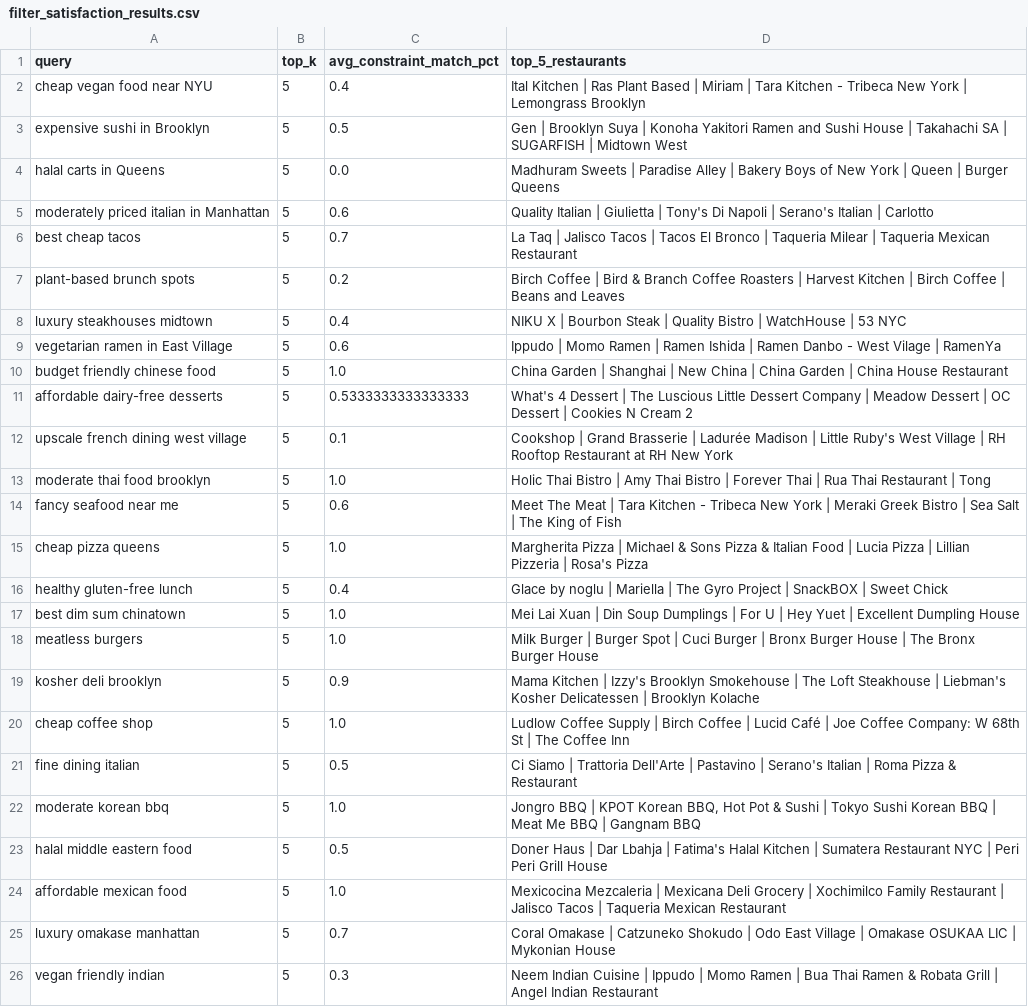
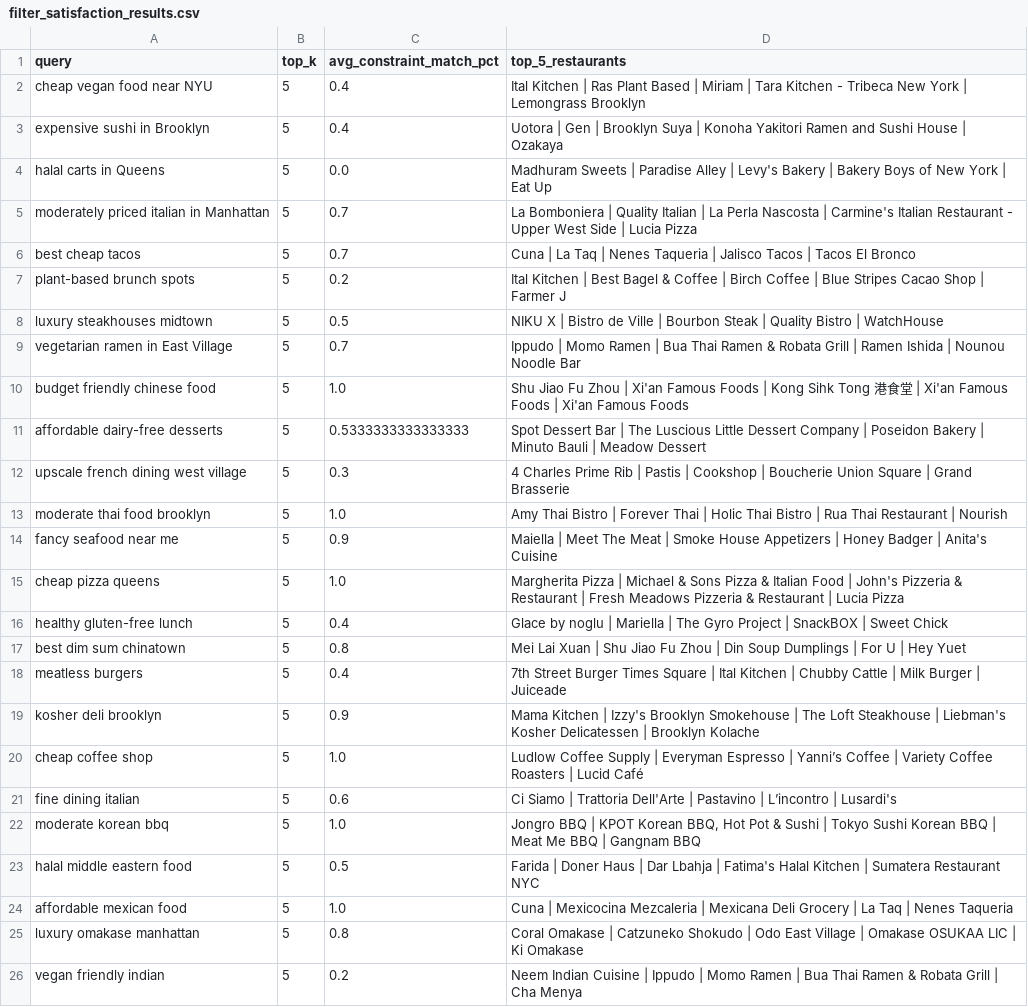
Before and after one commit to JonasChenJusFox/ML_FinalProject, a CSV file: testing/filter_satisfaction_results.csv, drawn as a sheet; only a part is shown; the diff covers the shown part only.

```diff
--- a/testing/filter_satisfaction_results.csv
+++ b/testing/filter_satisfaction_results.csv
@@ -2,25 +2,25 @@ query,top_k,avg_constraint_match_pct,top_5_restaurants
 cheap vegan food near NYU,5,0.4,Ital Kitchen | Ras Plant Based | Miriam | Tara Kitchen - Tribeca New York | Lemongrass Brooklyn
-expensive sushi in Brooklyn,5,0.5,Gen | Brooklyn Suya | Konoha Yakitori Ramen and Sushi House | Takahachi SA | SUGARFISH | Midtown West
-halal carts in Queens,5,0.0,Madhuram Sweets | Paradise Alley | Bakery Boys of New York | Queen | Burger Queens
-moderately priced italian in Manhattan,5,0.6,Quality Italian | Giulietta | Tony's Di Napoli | Serano's Italian | Carlotto
-best cheap tacos,5,0.7,La Taq | Jalisco Tacos | Tacos El Bronco | Taqueria Milear | Taqueria Mexican Restaurant
-plant-based brunch spots,5,0.2,Birch Coffee | Bird & Branch Coffee Roasters | Harvest Kitchen | Birch Coffee | Beans and Leaves
-luxury steakhouses midtown,5,0.4,NIKU X | Bourbon Steak | Quality Bistro | WatchHouse | 53 NYC
-vegetarian ramen in East Village,5,0.6,Ippudo | Momo Ramen | Ramen Ishida | Ramen Danbo - West Vilage | RamenYa
-budget friendly chinese food,5,1.0,China Garden | Shanghai | New China | China Garden | China House Restaurant
-affordable dairy-free desserts,5,0.5333333333333333,What's 4 Dessert | The Luscious Little Dessert Company | Meadow Dessert | OC Dessert | Cookies N Cream 2
-upscale french dining west village,5,0.1,Cookshop | Grand Brasserie | Ladurée Madison | Little Ruby's West Village | RH Rooftop Restaurant at RH New York
-moderate thai food brooklyn,5,1.0,Holic Thai Bistro | Amy Thai Bistro | Forever Thai | Rua Thai Restaurant | Tong
-fancy seafood near me,5,0.6,Meet The Meat | Tara Kitchen - Tribeca New York | Meraki Greek Bistro | Sea Salt | The King of Fish
-cheap pizza queens,5,1.0,Margherita Pizza | Michael & Sons Pizza & Italian Food | Lucia Pizza | Lillian Pizzeria | Rosa's Pizza
+expensive sushi in Brooklyn,5,0.4,Uotora | Gen | Brooklyn Suya | Konoha Yakitori Ramen and Sushi House | Ozakaya
+halal carts in Queens,5,0.0,Madhuram Sweets | Paradise Alley | Levy's Bakery | Bakery Boys of New York | Eat Up
+moderately priced italian in Manhattan,5,0.7,La Bomboniera | Quality Italian | La Perla Nascosta | Carmine's Italian Restaurant - Upper West Side | Lucia Pizza
+best cheap tacos,5,0.7,Cuna | La Taq | Nenes Taqueria | Jalisco Tacos | Tacos El Bronco
+plant-based brunch spots,5,0.2,Ital Kitchen | Best Bagel & Coffee | Birch Coffee | Blue Stripes Cacao Shop | Farmer J
+luxury steakhouses midtown,5,0.5,NIKU X | Bistro de Ville | Bourbon Steak | Quality Bistro | WatchHouse
+vegetarian ramen in East Village,5,0.7,Ippudo | Momo Ramen | Bua Thai Ramen & Robata Grill | Ramen Ishida | Nounou Noodle Bar
+budget friendly chinese food,5,1.0,Shu Jiao Fu Zhou | Xi'an Famous Foods | Kong Sihk Tong 港食堂 | Xi'an Famous Foods | Xi'an Famous Foods
+affordable dairy-free desserts,5,0.5333333333333333,Spot Dessert Bar | The Luscious Little Dessert Company | Poseidon Bakery | Minuto Bauli | Meadow Dessert
+upscale french dining west village,5,0.3,4 Charles Prime Rib | Pastis | Cookshop | Boucherie Union Square | Grand Brasserie
+moderate thai food brooklyn,5,1.0,Amy Thai Bistro | Forever Thai | Holic Thai Bistro | Rua Thai Restaurant | Nourish
+fancy seafood near me,5,0.9,Maiella | Meet The Meat | Smoke House Appetizers | Honey Badger | Anita's Cuisine
+cheap pizza queens,5,1.0,Margherita Pizza | Michael & Sons Pizza & Italian Food | John's Pizzeria & Restaurant | Fresh Meadows Pizzeria & Restaurant | Lucia Pizza
 healthy gluten-free lunch,5,0.4,Glace by noglu | Mariella | The Gyro Project | SnackBOX | Sweet Chick
-best dim sum chinatown,5,1.0,Mei Lai Xuan | Din Soup Dumplings | For U | Hey Yuet | Excellent Dumpling House
-meatless burgers,5,1.0,Milk Burger | Burger Spot | Cuci Burger | Bronx Burger House | The Bronx Burger House
+best dim sum chinatown,5,0.8,Mei Lai Xuan | Shu Jiao Fu Zhou | Din Soup Dumplings | For U | Hey Yuet
+meatless burgers,5,0.4,7th Street Burger Times Square | Ital Kitchen | Chubby Cattle | Milk Burger | Juiceade
 kosher deli brooklyn,5,0.9,Mama Kitchen | Izzy's Brooklyn Smokehouse | The Loft Steakhouse | Liebman's Kosher Delicatessen | Brooklyn Kolache
-cheap coffee shop,5,1.0,Ludlow Coffee Supply | Birch Coffee | Lucid Café | Joe Coffee Company: W 68th St | The Coffee Inn
-fine dining italian,5,0.5,Ci Siamo | Trattoria Dell'Arte | Pastavino | Serano's Italian | Roma Pizza & Restaurant
+cheap coffee shop,5,1.0,Ludlow Coffee Supply | Everyman Espresso | Yanni’s Coffee | Variety Coffee Roasters | Lucid Café
+fine dining italian,5,0.6,Ci Siamo | Trattoria Dell'Arte | Pastavino | L’incontro | Lusardi's
 moderate korean bbq,5,1.0,"Jongro BBQ | KPOT Korean BBQ, Hot Pot & Sushi | Tokyo Sushi Korean BBQ | Meat Me BBQ | Gangnam BBQ"
-halal middle eastern food,5,0.5,Doner Haus | Dar Lbahja | Fatima's Halal Kitchen | Sumatera Restaurant NYC | Peri Peri Grill House
-affordable mexican food,5,1.0,Mexicocina Mezcaleria | Mexicana Deli Grocery | Xochimilco Family Restaurant | Jalisco Tacos | Taqueria Mexican Restaurant
-luxury omakase manhattan,5,0.7,Coral Omakase | Catzuneko Shokudo | Odo East Village | Omakase OSUKAA LIC | Mykonian House
-vegan friendly indian,5,0.3,Neem Indian Cuisine | Ippudo | Momo Ramen | Bua Thai Ramen & Robata Grill | Angel Indian Restaurant
+halal middle eastern food,5,0.5,Farida | Doner Haus | Dar Lbahja | Fatima's Halal Kitchen | Sumatera Restaurant NYC
+affordable mexican food,5,1.0,Cuna | Mexicocina Mezcaleria | Mexicana Deli Grocery | La Taq | Nenes Taqueria
+luxury omakase manhattan,5,0.8,Coral Omakase | Catzuneko Shokudo | Odo East Village | Omakase OSUKAA LIC | Ki Omakase
+vegan friendly indian,5,0.2,Neem Indian Cuisine | Ippudo | Momo Ramen | Bua Thai Ramen & Robata Grill | Cha Menya
```
Also changed, not shown: 75 edited cells elsewhere in this file, testing/latency_results.csv, testing/personalization_lift_results.csv, 5 other files.
